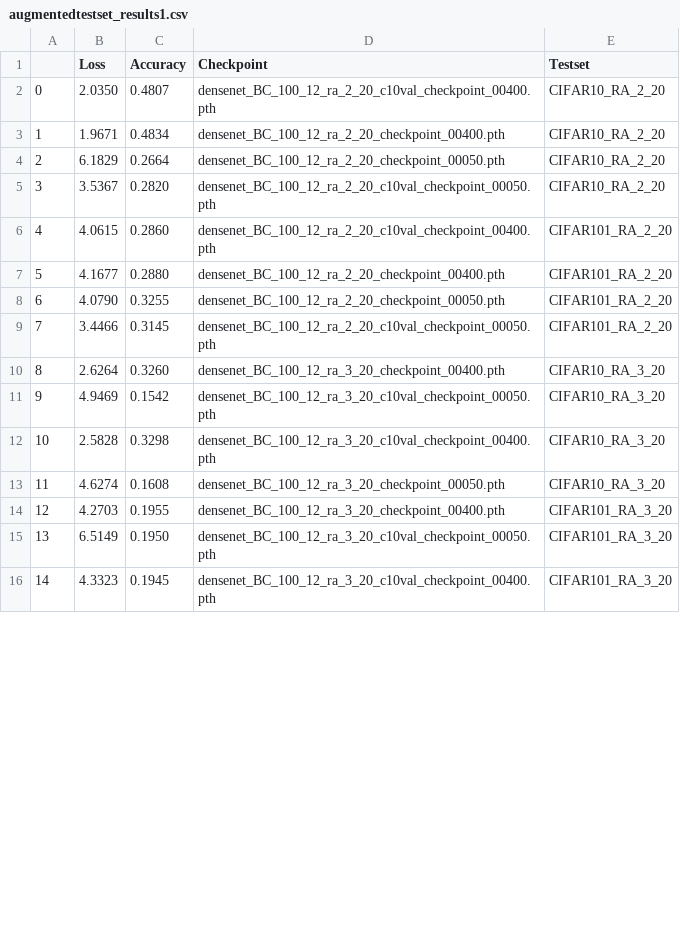
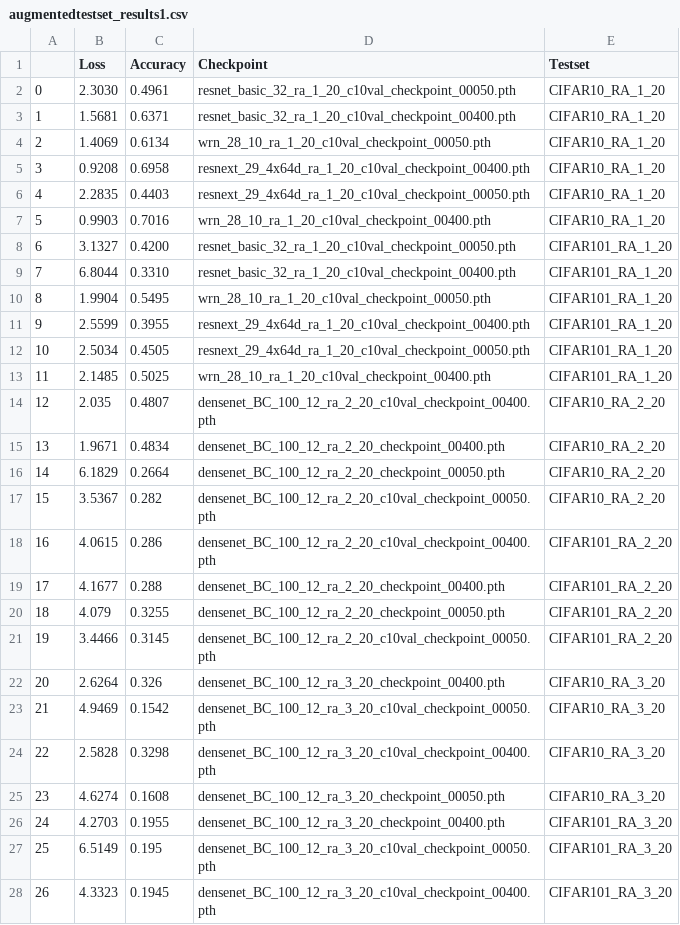
Before and after one commit to danzisar/w210-capstone, a CSV file: analysis/supporting_data/augmentedtestset_results1.csv, drawn as a sheet; only a part is shown; addresses are those after the commit; the diff covers the shown part only; the diff names each change by its address in the sheet, - before the commit and + after, or states it on an @@ line.

Commit message:
1,20 results incorporated into visualization

```diff
--- a/analysis/supporting_data/augmentedtestset_results1.csv
+++ b/analysis/supporting_data/augmentedtestset_results1.csv
+row 2: 0 | 2.3030 | 0.4961 | resnet_basic_32_ra_1_20_c10val_checkpoint_00050.pth | CIFAR10_RA_1_20
+row 3: 1 | 1.5681 | 0.6371 | resnet_basic_32_ra_1_20_c10val_checkpoint_00400.pth | CIFAR10_RA_1_20
+row 4: 2 | 1.4069 | 0.6134 | wrn_28_10_ra_1_20_c10val_checkpoint_00050.pth | CIFAR10_RA_1_20
+row 5: 3 | 0.9208 | 0.6958 | resnext_29_4x64d_ra_1_20_c10val_checkpoint_00400.pth | CIFAR10_RA_1_20
+row 6: 4 | 2.2835 | 0.4403 | resnext_29_4x64d_ra_1_20_c10val_checkpoint_00050.pth | CIFAR10_RA_1_20
+row 7: 5 | 0.9903 | 0.7016 | wrn_28_10_ra_1_20_c10val_checkpoint_00400.pth | CIFAR10_RA_1_20
+row 8: 6 | 3.1327 | 0.4200 | resnet_basic_32_ra_1_20_c10val_checkpoint_00050.pth | CIFAR101_RA_1_20
+row 9: 7 | 6.8044 | 0.3310 | resnet_basic_32_ra_1_20_c10val_checkpoint_00400.pth | CIFAR101_RA_1_20
+row 10: 8 | 1.9904 | 0.5495 | wrn_28_10_ra_1_20_c10val_checkpoint_00050.pth | CIFAR101_RA_1_20
+row 11: 9 | 2.5599 | 0.3955 | resnext_29_4x64d_ra_1_20_c10val_checkpoint_00400.pth | CIFAR101_RA_1_20
+row 12: 10 | 2.5034 | 0.4505 | resnext_29_4x64d_ra_1_20_c10val_checkpoint_00050.pth | CIFAR101_RA_1_20
+row 13: 11 | 2.1485 | 0.5025 | wrn_28_10_ra_1_20_c10val_checkpoint_00400.pth | CIFAR101_RA_1_20
@@ column A renumbered from row 14 down @@
-B14 (Loss): 2.0350
+B14 (Loss): 2.035
-C17 (Accuracy): 0.2820
+C17 (Accuracy): 0.282
-C18 (Accuracy): 0.2860
+C18 (Accuracy): 0.286
-C19 (Accuracy): 0.2880
+C19 (Accuracy): 0.288
-B20 (Loss): 4.0790
+B20 (Loss): 4.079
-C22 (Accuracy): 0.3260
+C22 (Accuracy): 0.326
-C27 (Accuracy): 0.1950
+C27 (Accuracy): 0.195
```
Also changed, not shown: 4 edited cells elsewhere in this file, 1 other file.
